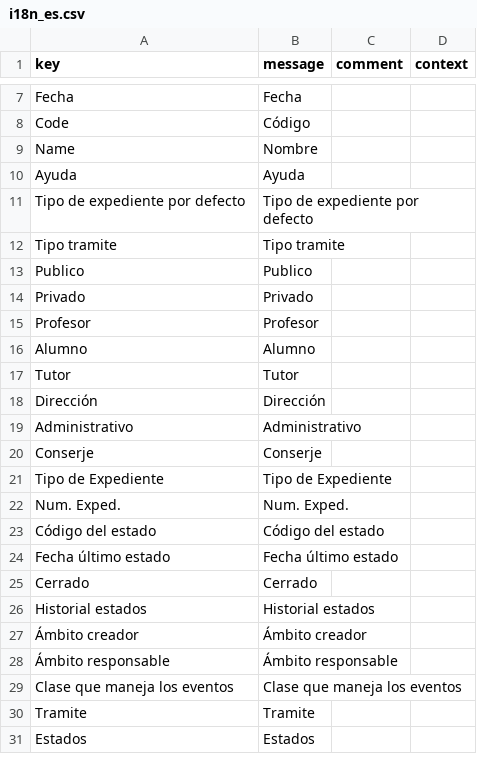
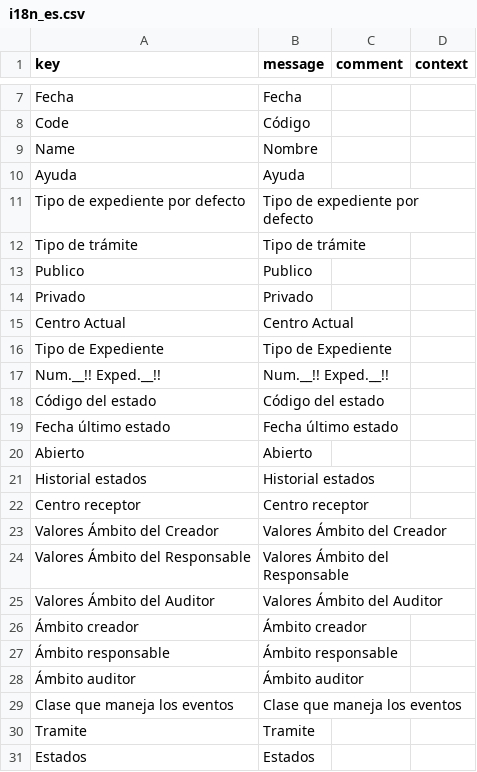
Before and after one commit to educaflow/secretaria-virtual, a CSV file: src/main/java/com/educaflow/shared/expedientes/domains/i18n_es.csv, drawn as a sheet; only a part is shown, gaps mark what is left out; the diff covers the shown part only.

```diff
--- a/src/main/java/com/educaflow/shared/expedientes/domains/i18n_es.csv
+++ b/src/main/java/com/educaflow/shared/expedientes/domains/i18n_es.csv
@@ -11,19 +11,19 @@ key,message,comment,context
 "Tipo de expediente por defecto","Tipo de expediente por defecto","",""
-"Tipo tramite","Tipo tramite","",""
+"Tipo de trámite","Tipo de trámite","",""
 "Publico","Publico","",""
 "Privado","Privado","",""
-"Profesor","Profesor","",""
-"Alumno","Alumno","",""
-"Tutor","Tutor","",""
-"Dirección","Dirección","",""
-"Administrativo","Administrativo","",""
-"Conserje","Conserje","",""
+"Centro Actual","Centro Actual","",""
 "Tipo de Expediente","Tipo de Expediente","",""
-"Num. Exped.","Num. Exped.","",""
+"Num.__!! Exped.__!!","Num.__!! Exped.__!!","",""
 "Código del estado","Código del estado","",""
 "Fecha último estado","Fecha último estado","",""
-"Cerrado","Cerrado","",""
+"Abierto","Abierto","",""
 "Historial estados","Historial estados","",""
+"Centro receptor","Centro receptor","",""
+"Valores Ámbito del Creador","Valores Ámbito del Creador","",""
+"Valores Ámbito del Responsable","Valores Ámbito del Responsable","",""
+"Valores Ámbito del Auditor","Valores Ámbito del Auditor","",""
 "Ámbito creador","Ámbito creador","",""
 "Ámbito responsable","Ámbito responsable","",""
+"Ámbito auditor","Ámbito auditor","",""
 "Clase que maneja los eventos","Clase que maneja los eventos","",""
```
Also changed, not shown: 22 removed rows elsewhere in this file, src/main/java/com/educaflow/shared/expedientes/domains/i18n_ca.csv, 6 other files.
